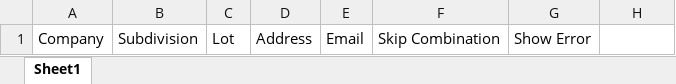
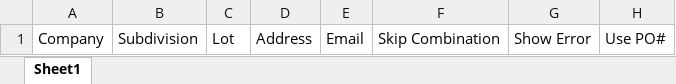
Before and after one commit to mdconatser/escalator, an Excel workbook: Escalator/Rules.xlsx, sheet Sheet1, drawn as a sheet; values as stored, in another font and other column widths than the file's, no borders; the diff names each change by its address in the sheet, - before the commit and + after, or states it on an @@ line.

Commit message:
Added support for PO # rules. Refactoring.

```diff
--- a/Escalator/Rules.xlsx (sheet Sheet1)
+++ b/Escalator/Rules.xlsx (sheet Sheet1)
-H1: (empty)
+H1: Use PO#
```
Also changed, not shown: 5 other files.
